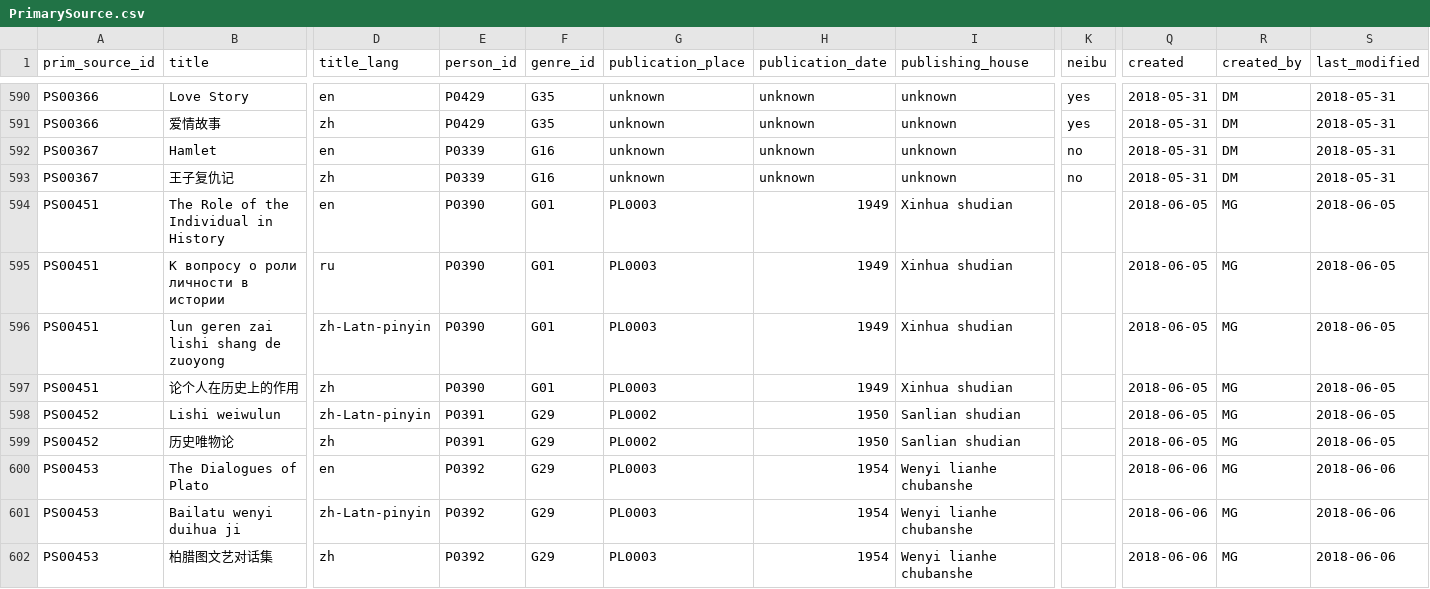
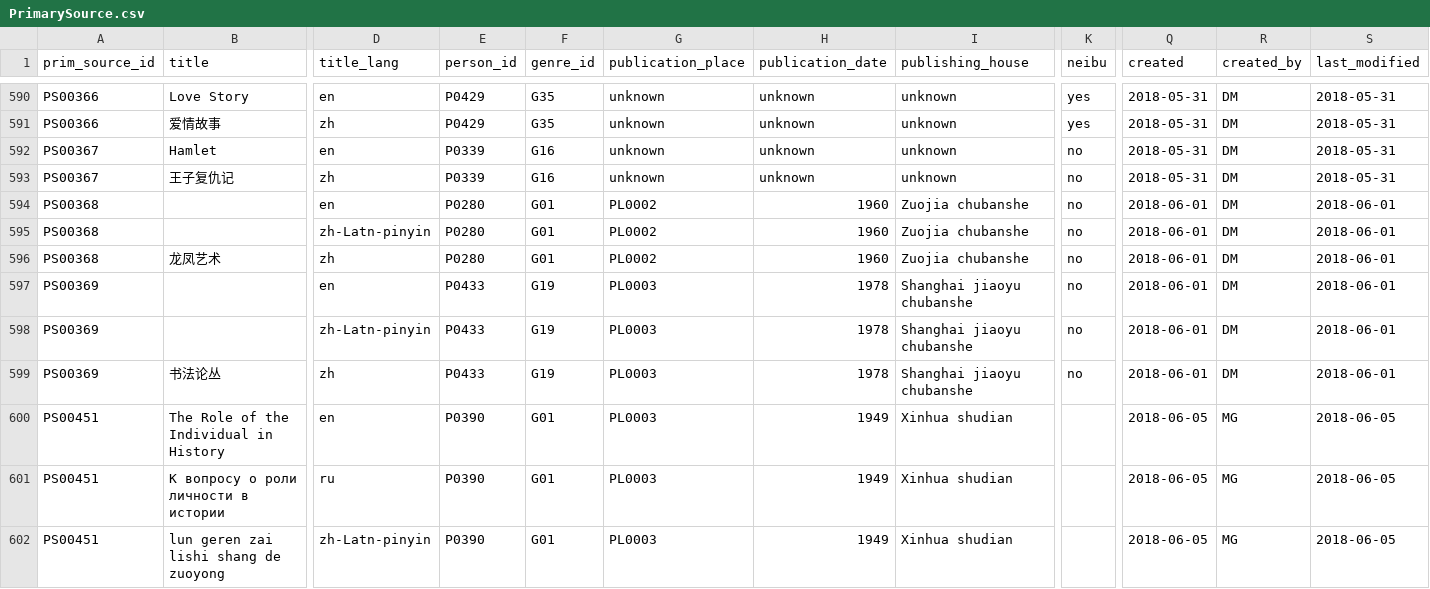
Before and after one commit to damianodamiani/ReadingData, a CSV file: data/PrimarySource.csv, drawn as a sheet; only a part is shown, gaps mark what is left out; the shorter side is filled out with more unchanged rows; rows hold the shown columns only; the diff names each change by its address in the sheet, - before the commit and + after, or states it on an @@ line.

```diff
--- a/data/PrimarySource.csv
+++ b/data/PrimarySource.csv
+row 594: PS00368 |  | en | P0280 | G01 | PL0002 | 1960 | Zuojia chubanshe | no | 2018-06-01 | DM | 2018-06-01
+row 595: PS00368 |  | zh-Latn-pinyin | P0280 | G01 | PL0002 | 1960 | Zuojia chubanshe | no | 2018-06-01 | DM | 2018-06-01
+row 596: PS00368 | 龙凤艺术 | zh | P0280 | G01 | PL0002 | 1960 | Zuojia chubanshe | no | 2018-06-01 | DM | 2018-06-01
+row 597: PS00369 |  | en | P0433 | G19 | PL0003 | 1978 | Shanghai jiaoyu chubanshe | no | 2018-06-01 | DM | 2018-06-01
+row 598: PS00369 |  | zh-Latn-pinyin | P0433 | G19 | PL0003 | 1978 | Shanghai jiaoyu chubanshe | no | 2018-06-01 | DM | 2018-06-01
+row 599: PS00369 | 书法论丛 | zh | P0433 | G19 | PL0003 | 1978 | Shanghai jiaoyu chubanshe | no | 2018-06-01 | DM | 2018-06-01
```
Also changed, not shown: data/ActType.csv, data/Person.csv, 3 other files.
